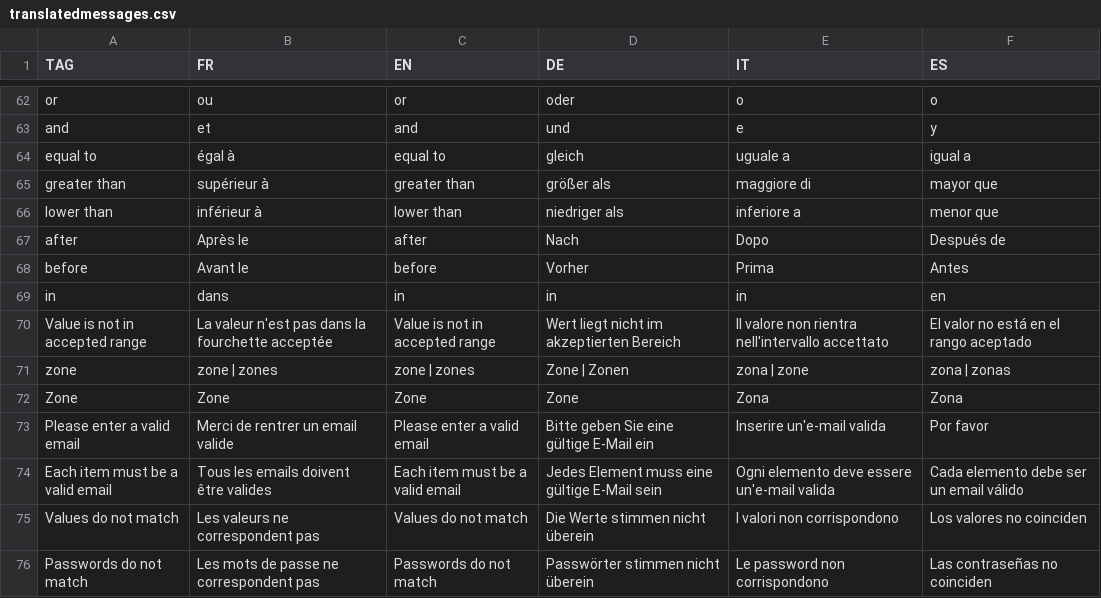
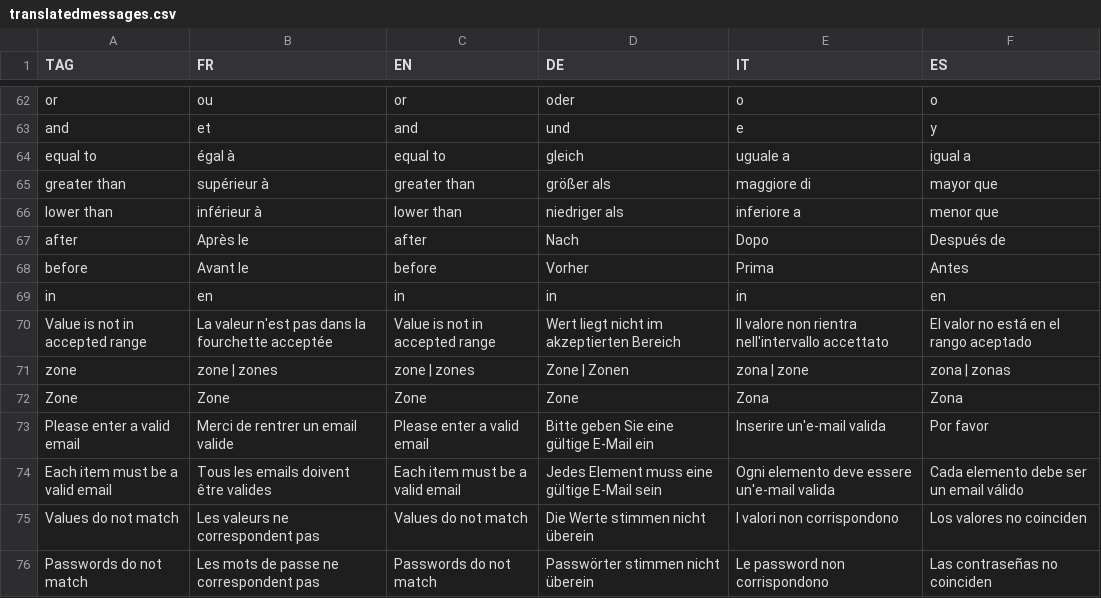
Before and after one commit to hyperplanning/hyperassets, a CSV file: translatedmessages.csv, drawn as a sheet; only a part is shown, gaps mark what is left out.

Commit message:
Update translatedmessages.csv

```diff
--- a/translatedmessages.csv
+++ b/translatedmessages.csv
@@ -68,3 +68,3 @@ after,Après le,after,Nach,Dopo,Después de
 before,Avant le,before,Vorher,Prima,Antes
-in,dans,in,in,in,en
+in,en,in,in,in,en
 Value is not in accepted range,La valeur n'est pas dans la fourchette acceptée,Value is not in accepted range,Wert liegt nicht im akzeptierten Bereich,Il valore non rientra nell'intervallo accettato,El valor no está en el rango aceptado
```
